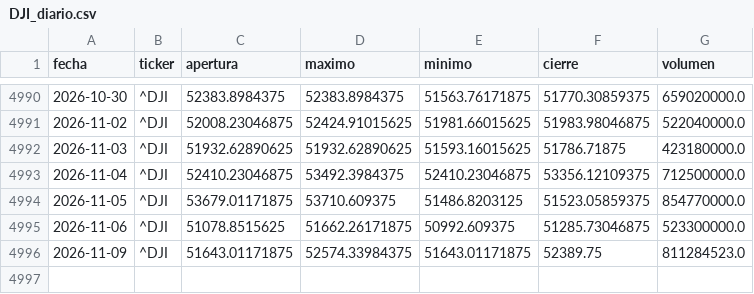
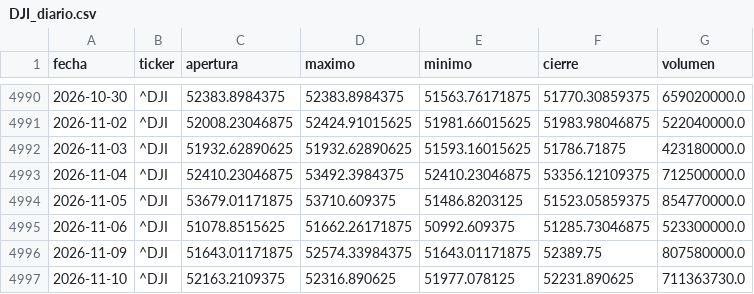
Before and after one commit to theosantacruz13-coder/Panel-bolsa-usa, a CSV file: datos/csv/DJI_diario.csv, drawn as a sheet; only a part is shown, gaps mark what is left out.

```diff
--- a/datos/csv/DJI_diario.csv
+++ b/datos/csv/DJI_diario.csv
@@ -4995,2 +4995,3 @@ fecha,ticker,apertura,maximo,minimo,cierre,volumen
 2026-11-06,^DJI,51078.8515625,51662.26171875,50992.609375,51285.73046875,523300000.0
-2026-11-09,^DJI,51643.01171875,52574.33984375,51643.01171875,52389.75,811284523.0
+2026-11-09,^DJI,51643.01171875,52574.33984375,51643.01171875,52389.75,807580000.0
+2026-11-10,^DJI,52163.2109375,52316.890625,51977.078125,52231.890625,711363730.0
```
Also changed, not shown: datos/csv/DIA_diario.csv, datos/csv/GSPC_diario.csv, 16 other files.
